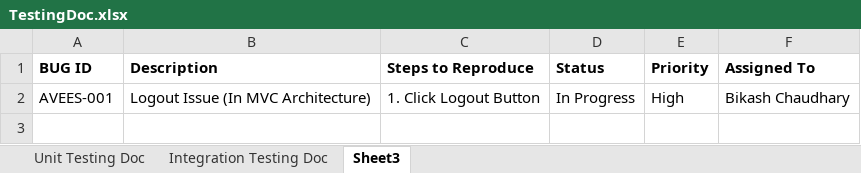
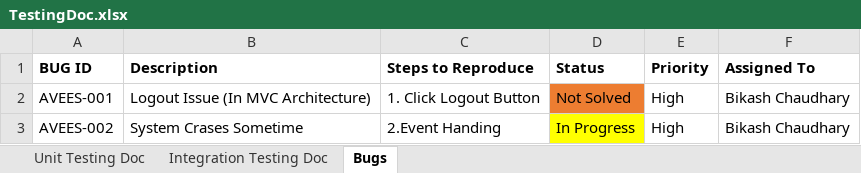
Before and after one commit to bikashchaudhary007/AVEES, an Excel workbook: TestingDoc.xlsx, sheet Bugs, drawn as a sheet; values as stored, in another font and other column widths than the file's, no borders; the diff names each change by its address in the sheet, - before the commit and + after, or states it on an @@ line.

```diff
--- a/TestingDoc.xlsx (sheet Bugs)
+++ b/TestingDoc.xlsx (sheet Bugs)
-sheet tab: Sheet3
+sheet tab: Bugs
-D2 (Status): In Progress
+D2 (Status): Not Solved
-D2 fill: none
+D2 fill: #ED7D31
+row 3: AVEES-002 | System Crases Sometime | 2.Event Handing | In Progress | High | Bikash Chaudhary
```
Also changed, not shown: sheet Unit Testing Doc, sheet Integration Testing Doc.
